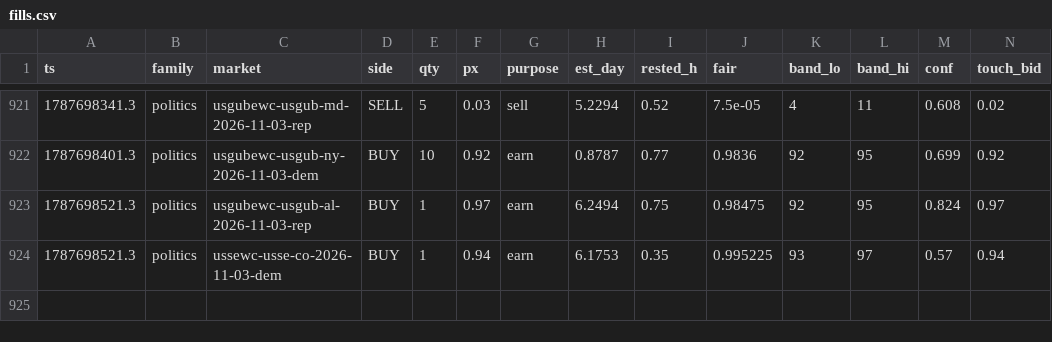
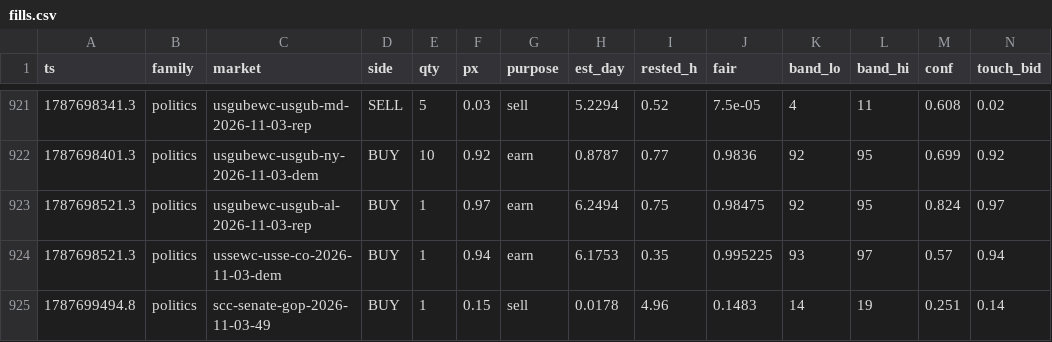
Before and after one commit to christophercox2-boop/liquidity-rewards, a CSV file: data/fills.csv, drawn as a sheet; only a part is shown, gaps mark what is left out; rows hold the shown columns only; the diff names each change by its address in the sheet, - before the commit and + after, or states it on an @@ line.

Commit message:
fills archive: +1 rows [skip ci]

```diff
--- a/data/fills.csv
+++ b/data/fills.csv
+row 925: 1787699494.8 | politics | scc-senate-gop-2026-11-03-49 | BUY | 1 | 0.15 | sell | 0.0178 | 4.96 | 0.1483 | 14 | 19 | 0.251 | 0.14
```
